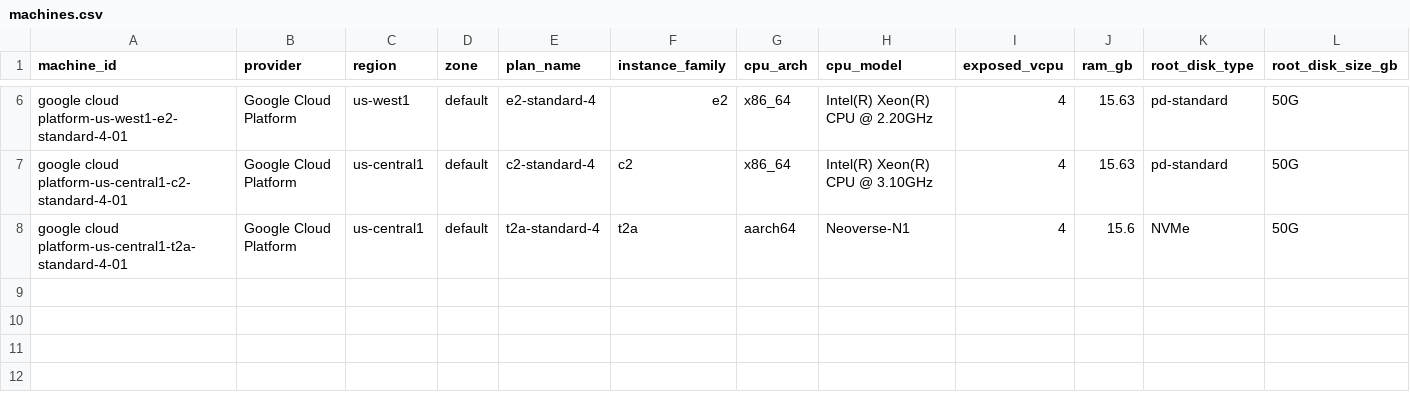
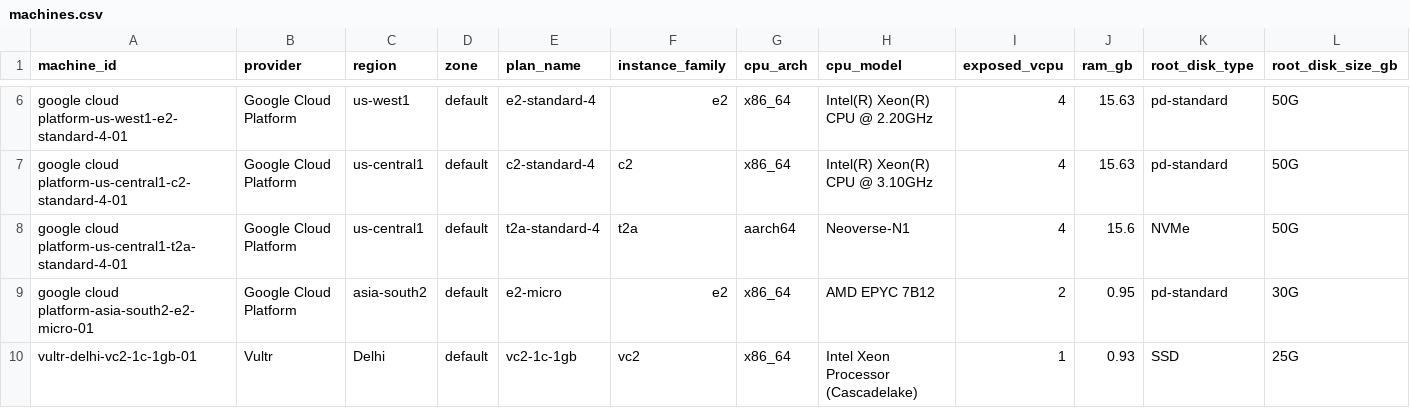
Before and after one commit to jgera/cloudmark, a CSV file: master/machines.csv, drawn as a sheet; only a part is shown, gaps mark what is left out; rows hold the shown columns only; the diff names each change by its address in the sheet, - before the commit and + after, or states it on an @@ line.

```diff
--- a/master/machines.csv
+++ b/master/machines.csv
+row 9: google cloud platform-asia-south2-e2-micro-01 | Google Cloud Platform | asia-south2 | default | e2-micro | e2 | x86_64 | AMD EPYC 7B12 | 2 | 0.95 | pd-standard | 30G
+row 10: vultr-delhi-vc2-1c-1gb-01 | Vultr | Delhi | default | vc2-1c-1gb | vc2 | x86_64 | Intel Xeon Processor (Cascadelake) | 1 | 0.93 | SSD | 25G
```
Also changed, not shown: master/cpu_results.csv, master/memory_results.csv, 42 other files.
